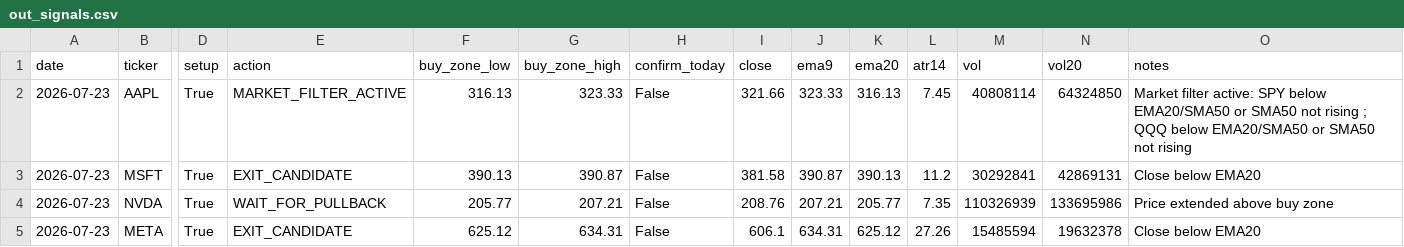
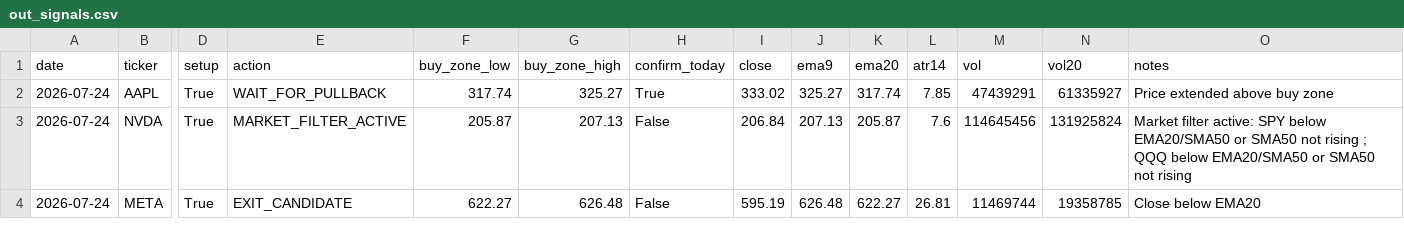
Before and after one commit to Ayodukale/S_B, a CSV file: data/out_signals.csv, drawn as a sheet; only a part is shown, gaps mark what is left out; removed rows and columns are numbered as before the commit, all else as after; rows hold the shown columns only; the diff covers the shown part only; the diff names each change by its address in the sheet, - before the commit and + after, or states it on an @@ line.

```diff
--- a/data/out_signals.csv
+++ b/data/out_signals.csv
-A2 (date): 2026-07-23
+A2 (date): 2026-07-24
-E2 (action): MARKET_FILTER_ACTIVE
+E2 (action): WAIT_FOR_PULLBACK
-F2 (buy_zone_low): 316.13
+F2 (buy_zone_low): 317.74
-G2 (buy_zone_high): 323.33
+G2 (buy_zone_high): 325.27
-H2 (confirm_today): False
+H2 (confirm_today): True
-I2 (close): 321.66
+I2 (close): 333.02
-J2 (ema9): 323.33
+J2 (ema9): 325.27
-K2 (ema20): 316.13
+K2 (ema20): 317.74
-L2 (atr14): 7.45
+L2 (atr14): 7.85
-M2 (vol): 40808114
+M2 (vol): 47439291
-N2 (vol20): 64324850
+N2 (vol20): 61335927
-O2 (notes): Market filter active: SPY below EMA20/SMA50 or SMA50 not rising ; QQQ below EMA20/SMA50 or SMA50 not rising
+O2 (notes): Price extended above buy zone
-row 3: 2026-07-23 | MSFT | True | EXIT_CANDIDATE | 390.13 | 390.87 | False | 381.58 | 390.87 | 390.13 | 11.2 | 30292841 | 42869131 | Close below EMA20
-A3:A4 (date): 2026-07-23
+A3:A4 (date): 2026-07-24
-E3 (action): WAIT_FOR_PULLBACK
+E3 (action): MARKET_FILTER_ACTIVE
-F3 (buy_zone_low): 205.77
+F3 (buy_zone_low): 205.87
-G3 (buy_zone_high): 207.21
+G3 (buy_zone_high): 207.13
-I3 (close): 208.76
+I3 (close): 206.84
-J3 (ema9): 207.21
+J3 (ema9): 207.13
-K3 (ema20): 205.77
+K3 (ema20): 205.87
-L3 (atr14): 7.35
+L3 (atr14): 7.6
-M3 (vol): 110326939
+M3 (vol): 114645456
-N3 (vol20): 133695986
+N3 (vol20): 131925824
-O3 (notes): Price extended above buy zone
+O3 (notes): Market filter active: SPY below EMA20/SMA50 or SMA50 not rising ; QQQ below EMA20/SMA50 or SMA50 not rising
-F4 (buy_zone_low): 625.12
+F4 (buy_zone_low): 622.27
-G4 (buy_zone_high): 634.31
+G4 (buy_zone_high): 626.48
-I4 (close): 606.1
+I4 (close): 595.19
-J4 (ema9): 634.31
+J4 (ema9): 626.48
-K4 (ema20): 625.12
+K4 (ema20): 622.27
-L4 (atr14): 27.26
+L4 (atr14): 26.81
-M4 (vol): 15485594
+M4 (vol): 11469744
-N4 (vol20): 19632378
+N4 (vol20): 19358785
```
Also changed, not shown: 1 removed row and 11 edited cells elsewhere in this file, 3 other files.
